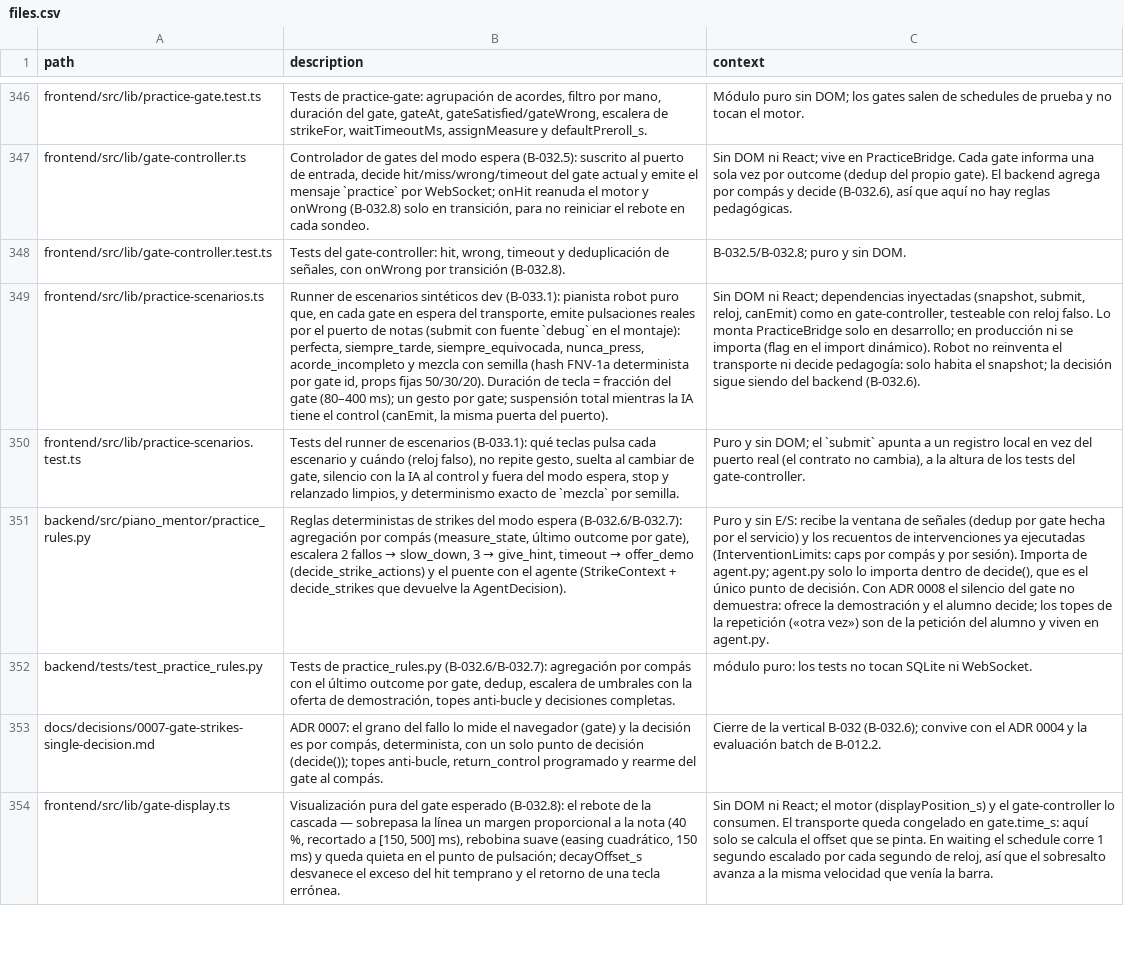
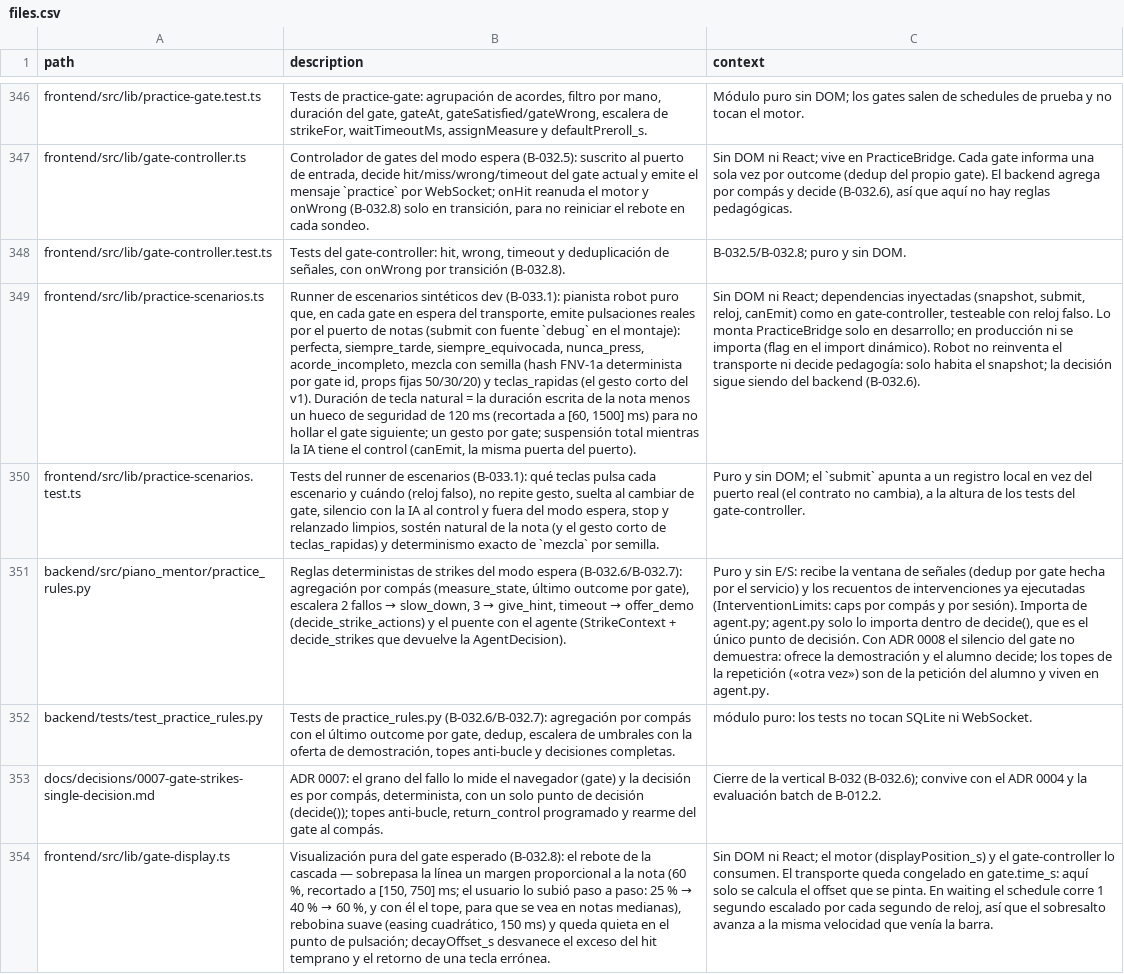
Before and after one commit to andrupax94/PianoMentor-IA, a CSV file: docs/architecture/files.csv, drawn as a sheet; only a part is shown, gaps mark what is left out; the diff covers the shown part only; the diff names each change by its address in the sheet, - before the commit and + after, or states it on an @@ line.

Commit message:
feat(B-033): ajustes del usuario — switch de modo espera, menú con sesión, margen 60% y teclas sostenidas
Cuatro peticiones: (1) switch «Modo espera» junto a la firma del PlayerBar (wait-mode-store default activado + PlaybackArea multiplica el estado al configurar los gates, incluso al rearmar tras return_control); (2) la pestaña Depurar sin sesión activa solo muestra el aviso «No hay sesión activa...» (los gates solo existen en modos de práctica); (3) margen del rebote del gate 40% -> 60% con el tope subido a 750 ms para que el propio 60 % se vea en notas medianas (playback-engine tests actualizados a los nuevos números); (4) el robot sostiene cada nota su duración escrita menos 120 ms de hueco de seguridad [60, 1500] ms, y el golpe corto del v1 queda como escenario nuevo «teclas_rapidas». 546 tests verdes, tsc limpio.

```diff
--- a/docs/architecture/files.csv
+++ b/docs/architecture/files.csv
-B349 (description): …siempre_equivocada, nunca_press, acorde_incompleto y mezcla con semilla (hash FNV-1a determinista por gate id, props fijas 50/30/20). Duración de tecla = fracción del gate (80–400 ms); un gesto…
+B349 (description): …siempre_equivocada, nunca_press, acorde_incompleto, mezcla con semilla (hash FNV-1a determinista por gate id, props fijas 50/30/20) y teclas_rapidas (el gesto corto del v1). Duración de tecla natural = la duración escrita de la nota menos un hueco de seguridad de 120 ms (recortada a [60, 1500] ms) para no hollar el gate siguiente; un gesto…
-B350 (description): …relanzado limpios, y determinismo…
+B350 (description): …relanzado limpios, sostén natural de la nota (y el gesto corto de teclas_rapidas) y determinismo…
@@ B354 (description): …la nota (40 %, recortado a [150, 500] ms), rebobina suave… → …la nota (60 %, recortado a [150, 750] ms; el usuario lo subió paso a paso: 25 % → 40 % → 60 %, y con él el tope, para que se vea en notas medianas), rebobina suave… @@
```
Also changed, not shown: 4 added rows and 4 edited cells elsewhere in this file, 16 other files.
